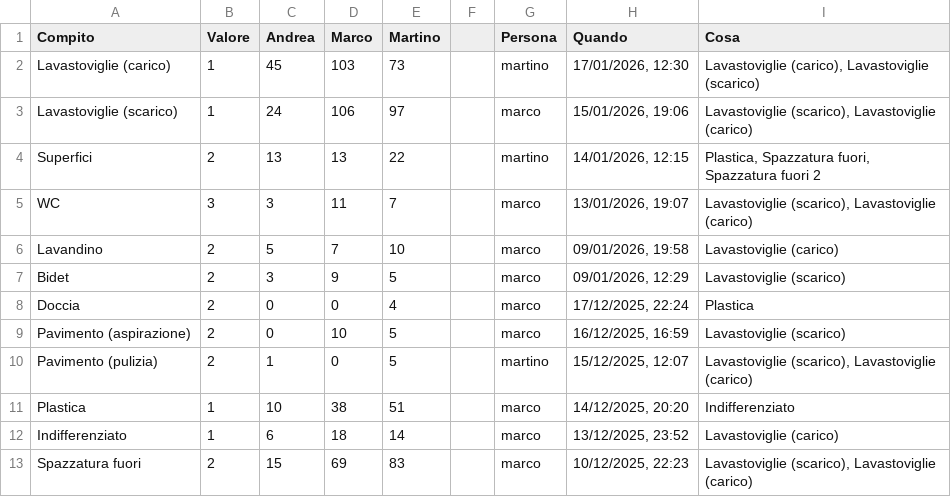
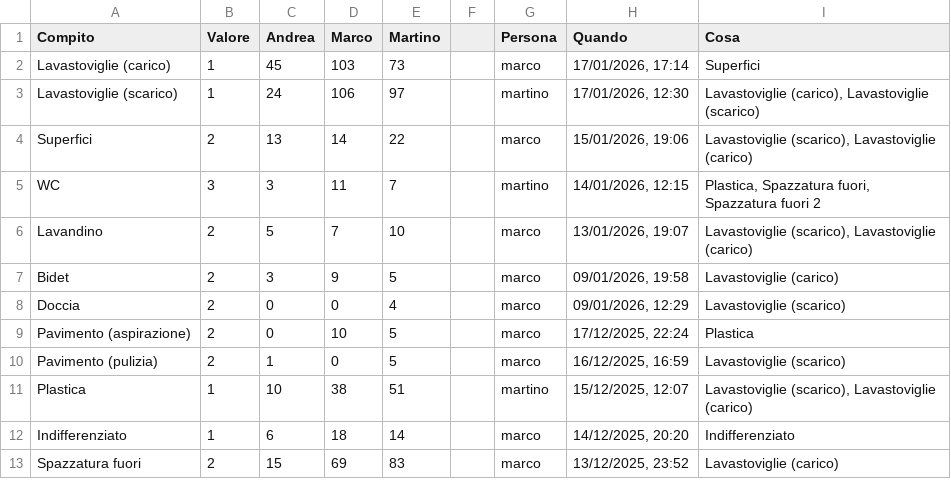
Before and after one commit to BertrandPouget/litpii, a CSV file: data/chores.csv, drawn as a sheet; only a part is shown; the diff covers the shown part only.

Commit message:
Update chores for marco

```diff
--- a/data/chores.csv
+++ b/data/chores.csv
@@ -1,13 +1,13 @@
 Compito,Valore,Andrea,Marco,Martino,,Persona,Quando,Cosa
-Lavastoviglie (carico),1,45,103,73,,martino,"17/01/2026, 12:30","Lavastoviglie (carico), Lavastoviglie (scarico)"
-Lavastoviglie (scarico),1,24,106,97,,marco,"15/01/2026, 19:06","Lavastoviglie (scarico), Lavastoviglie (carico)"
-Superfici,2,13,13,22,,martino,"14/01/2026, 12:15","Plastica, Spazzatura fuori, Spazzatura fuori 2"
-WC,3,3,11,7,,marco,"13/01/2026, 19:07","Lavastoviglie (scarico), Lavastoviglie (carico)"
-Lavandino,2,5,7,10,,marco,"09/01/2026, 19:58",Lavastoviglie (carico)
-Bidet,2,3,9,5,,marco,"09/01/2026, 12:29",Lavastoviglie (scarico)
-Doccia,2,0,0,4,,marco,"17/12/2025, 22:24",Plastica
-Pavimento (aspirazione),2,0,10,5,,marco,"16/12/2025, 16:59",Lavastoviglie (scarico)
-Pavimento (pulizia),2,1,0,5,,martino,"15/12/2025, 12:07","Lavastoviglie (scarico), Lavastoviglie (carico)"
-Plastica,1,10,38,51,,marco,"14/12/2025, 20:20",Indifferenziato
-Indifferenziato,1,6,18,14,,marco,"13/12/2025, 23:52",Lavastoviglie (carico)
-Spazzatura fuori,2,15,69,83,,marco,"10/12/2025, 22:23","Lavastoviglie (scarico), Lavastoviglie (carico)"
+Lavastoviglie (carico),1,45,103,73,,marco,"17/01/2026, 17:14",Superfici
+Lavastoviglie (scarico),1,24,106,97,,martino,"17/01/2026, 12:30","Lavastoviglie (carico), Lavastoviglie (scarico)"
+Superfici,2,13,14,22,,marco,"15/01/2026, 19:06","Lavastoviglie (scarico), Lavastoviglie (carico)"
+WC,3,3,11,7,,martino,"14/01/2026, 12:15","Plastica, Spazzatura fuori, Spazzatura fuori 2"
+Lavandino,2,5,7,10,,marco,"13/01/2026, 19:07","Lavastoviglie (scarico), Lavastoviglie (carico)"
+Bidet,2,3,9,5,,marco,"09/01/2026, 19:58",Lavastoviglie (carico)
+Doccia,2,0,0,4,,marco,"09/01/2026, 12:29",Lavastoviglie (scarico)
+Pavimento (aspirazione),2,0,10,5,,marco,"17/12/2025, 22:24",Plastica
+Pavimento (pulizia),2,1,0,5,,marco,"16/12/2025, 16:59",Lavastoviglie (scarico)
+Plastica,1,10,38,51,,martino,"15/12/2025, 12:07","Lavastoviglie (scarico), Lavastoviglie (carico)"
+Indifferenziato,1,6,18,14,,marco,"14/12/2025, 20:20",Indifferenziato
+Spazzatura fuori,2,15,69,83,,marco,"13/12/2025, 23:52",Lavastoviglie (carico)
```
Also changed, not shown: 1 added row and 9 edited cells elsewhere in this file.
